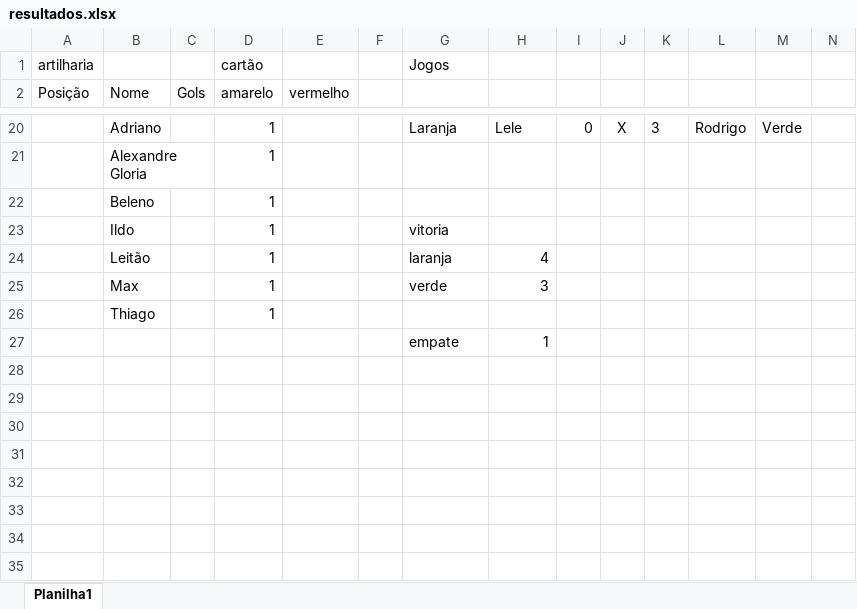
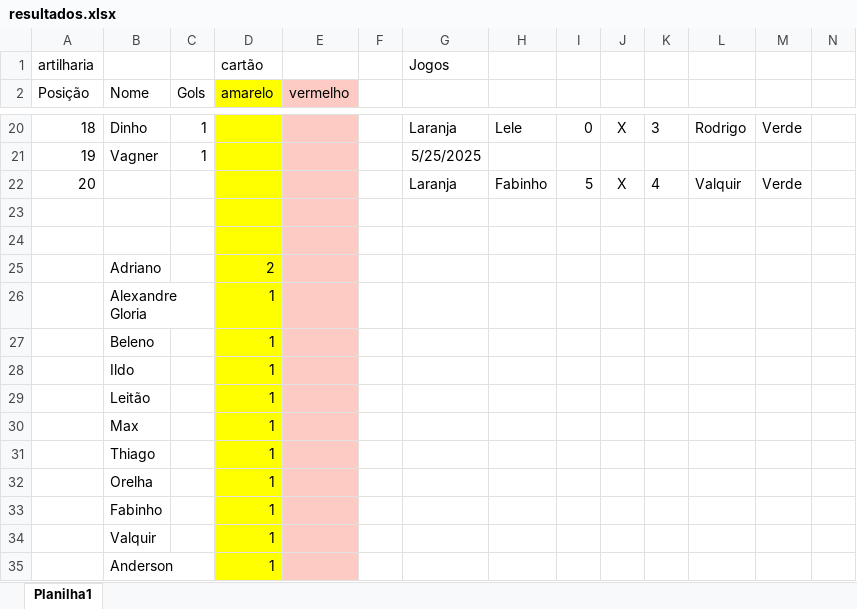
Before and after one commit to viniciusgithub25/veteranoFC, an Excel workbook: resultados.xlsx, sheet Planilha1, drawn as a sheet; only a part is shown, gaps mark what is left out; values as stored, in another font and other column widths than the file's, no borders; removed rows and columns are numbered as before the commit, all else as after; rows hold the shown columns only; the diff covers the shown part only; the diff names each change by its address in the sheet, - before the commit and + after, or states it on an @@ line.

```diff
--- a/resultados.xlsx (sheet Planilha1)
+++ b/resultados.xlsx (sheet Planilha1)
-D2 fill: none
+D2 fill: #FFFF00
-E2 fill: none
+E2 fill: #FDCBC3
@@ column A (Posição) renumbered in row 20 @@
-B20 (Nome): Adriano
+B20 (Nome): Dinho
-C20 (Gols): (empty)
+C20 (Gols): 1
-D20 (amarelo): 1
+D20 (amarelo): (empty)
-D20 fill: none
+D20 fill: #FFFF00
-E20 fill: none
+E20 fill: #FDCBC3
+row 21: 19 | Vagner | 1 |  |  |  | 5/25/2025
+row 22: 20 |  |  |  |  |  | Laranja | Fabinho | 5 | X | 4 | Valquir | Verde
+row 23: (empty)
+row 24: (empty)
+row 25:  | Adriano |  | 2
-D26:D31 fill: none
+D26:D31 fill: #FFFF00
-E26:E31 fill: none
+E26:E31 fill: #FDCBC3
-G28: vitoria
+G28: (empty)
-G29: laranja
+G29: (empty)
-H29: 4
+H29: (empty)
-G30: verde
+G30: (empty)
-H30: 3
+H30: (empty)
-row 27:  |  |  |  |  |  | empate | 1
+row 32:  | Orelha |  | 1
+row 33:  | Fabinho |  | 1
+row 34:  | Valquir |  | 1
+row 35:  | Anderson |  | 1
```
Also changed, not shown: 3 added rows, 3 removed rows, 22 edited cells and cell formats elsewhere in this sheet, 2 other files.
